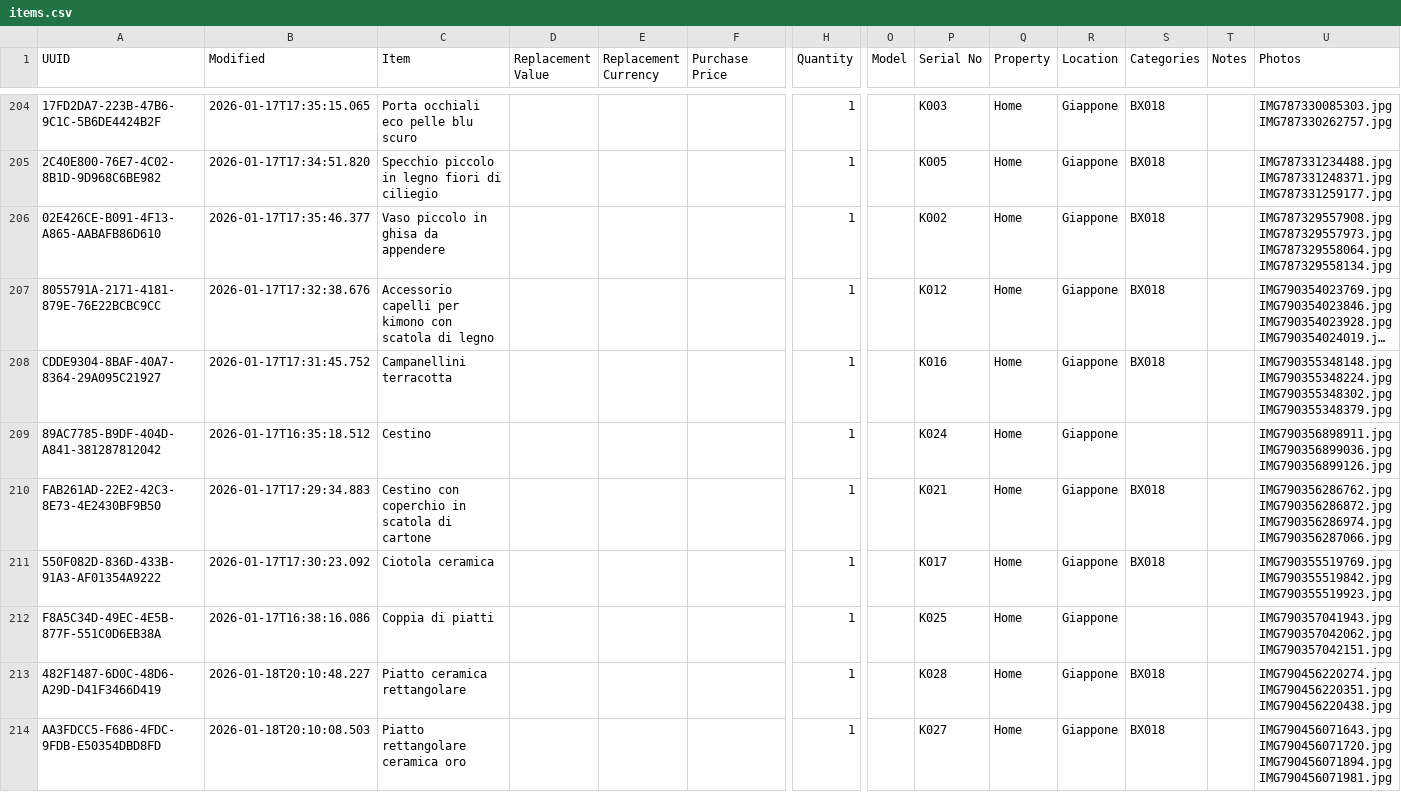
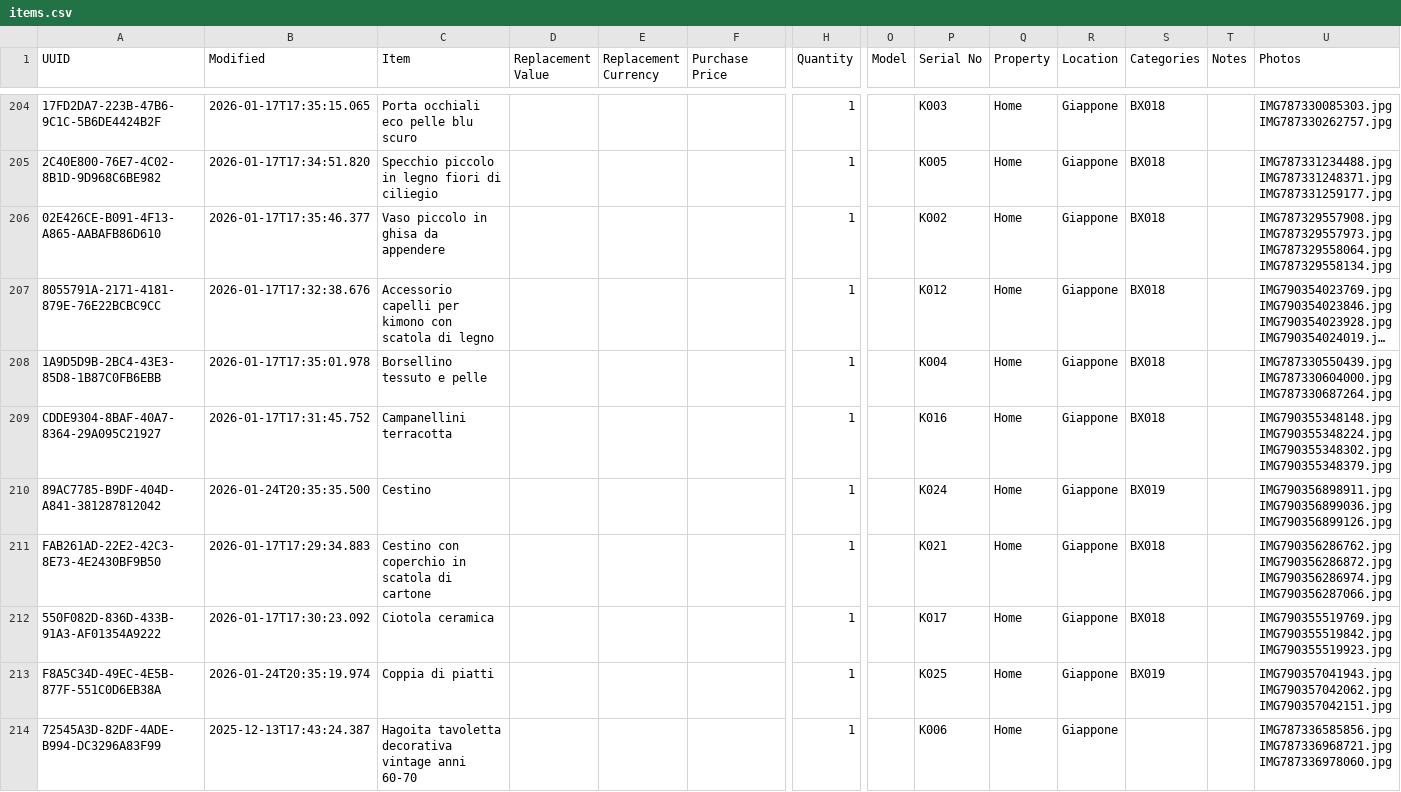
Before and after one commit to Andrea-Orimoto/sangottardo, a CSV file: data/items.csv, drawn as a sheet; only a part is shown, gaps mark what is left out; the shorter side is filled out with more unchanged rows; long unchanged cells end in …; addresses are those after the commit; rows hold the shown columns only; ↵ is a line break in a cell; the diff covers the shown part only; the diff names each change by its address in the sheet, - before the commit and + after, or states it on an @@ line.

Commit message:
new items from akiko jan 26 2026

```diff
--- a/data/items.csv
+++ b/data/items.csv
+row 208: 1A9D5D9B-2BC4-43E3-85D8-1B87C0FB6EBB | 2026-01-17T17:35:01.978 | Borsellino tessuto e pelle |  |  |  | 1 |  | K004 | Home | Giappone | BX018 |  | IMG787330550439.jpg ↵ IMG787330604000.jpg ↵ IMG787330687264.jpg
-B210 (Modified): 2026-01-17T16:35:18.512
+B210 (Modified): 2026-01-24T20:35:35.500
-S210 (Categories): (empty)
+S210 (Categories): BX019
-B213 (Modified): 2026-01-17T16:38:16.086
+B213 (Modified): 2026-01-24T20:35:19.974
-S213 (Categories): (empty)
+S213 (Categories): BX019
+row 214: 72545A3D-82DF-4ADE-B994-DC3296A83F99 | 2025-12-13T17:43:24.387 | Hagoita tavoletta decorativa vintage anni 60-70 |  |  |  | 1 |  | K006 | Home | Giappone |  |  | IMG787336585856.jpg ↵ IMG787336968721.jpg ↵ IMG787336978060.jpg
```
Also changed, not shown: 13 added rows and 8 edited cells elsewhere in this file, 38 other files.
